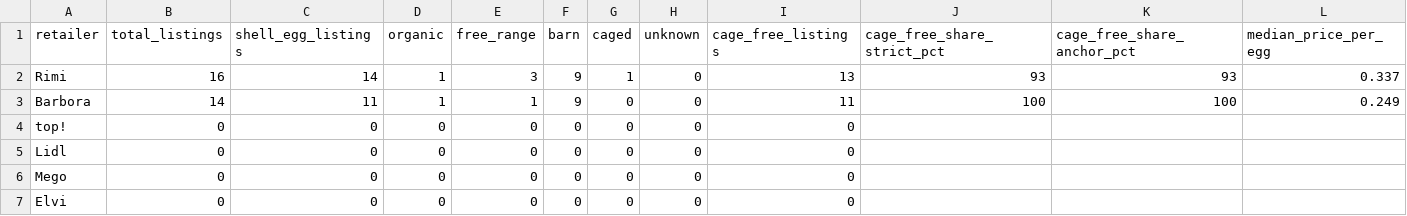
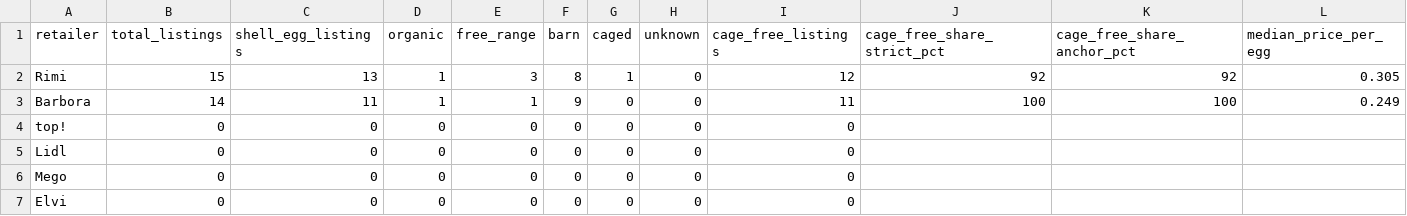
Before and after one commit to akanepajs/olas, a CSV file: scraper/data/summary/2026-Q3-LV_summary.csv, drawn as a sheet; only a part is shown; the diff names each change by its address in the sheet, - before the commit and + after, or states it on an @@ line.

```diff
--- a/scraper/data/summary/2026-Q3-LV_summary.csv
+++ b/scraper/data/summary/2026-Q3-LV_summary.csv
-B2 (total_listings): 16
+B2 (total_listings): 15
-C2 (shell_egg_listings): 14
+C2 (shell_egg_listings): 13
-F2 (barn): 9
+F2 (barn): 8
-I2 (cage_free_listings): 13
+I2 (cage_free_listings): 12
-J2 (cage_free_share_strict_pct): 93
+J2 (cage_free_share_strict_pct): 92
-K2 (cage_free_share_anchor_pct): 93
+K2 (cage_free_share_anchor_pct): 92
-L2 (median_price_per_egg): 0.337
+L2 (median_price_per_egg): 0.305
```
Also changed, not shown: scraper/data/raw/2026-Q3-LV_listings.csv, 10 other files.
